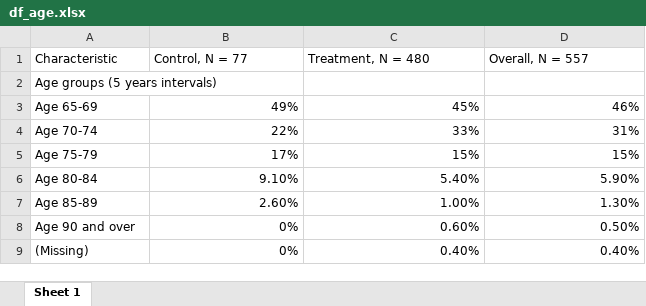
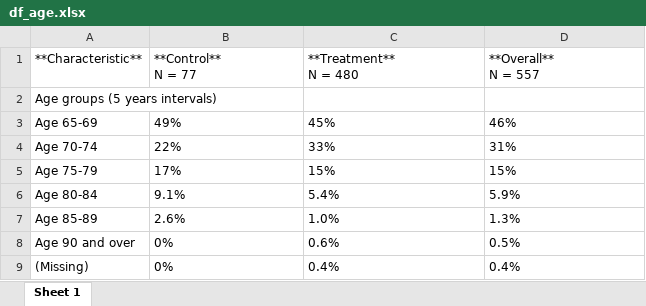
Before and after one commit to joaoparga/mj_mtl_free65, an Excel workbook: output/df_age.xlsx, sheet Sheet 1, drawn as a sheet; values as stored, in another font and other column widths than the file's, no borders; removed rows and columns are numbered as before the commit, all else as after; ↵ is a line break in a cell; the diff names each change by its address in the sheet, - before the commit and + after, or states it on an @@ line.

```diff
--- a/output/df_age.xlsx (sheet Sheet 1)
+++ b/output/df_age.xlsx (sheet Sheet 1)
-row 1: Characteristic | Control, N = 77 | Treatment, N = 480 | Overall, N = 557
+row 1: **Characteristic** | **Control** ↵ N = 77 | **Treatment** ↵ N = 480 | **Overall** ↵ N = 557
-B3:D5 alignment: right
+B3:D5 alignment: left
-B6: 9.10%
+B6: 9.1%
-C6: 5.40%
+C6: 5.4%
-D6: 5.90%
+D6: 5.9%
-B7: 2.60%
+B7: 2.6%
-C7: 1.00%
+C7: 1.0%
-D7: 1.30%
+D7: 1.3%
-B8:B9 alignment: right
+B8:B9 alignment: left
-C8: 0.60%
+C8: 0.6%
-D8: 0.50%
+D8: 0.5%
-C9: 0.40%
+C9: 0.4%
-D9: 0.40%
+D9: 0.4%
```
Also changed, not shown: output/df_constant_demographics.xlsx, output/df_variant_demographics.xlsx, 1 other file.
